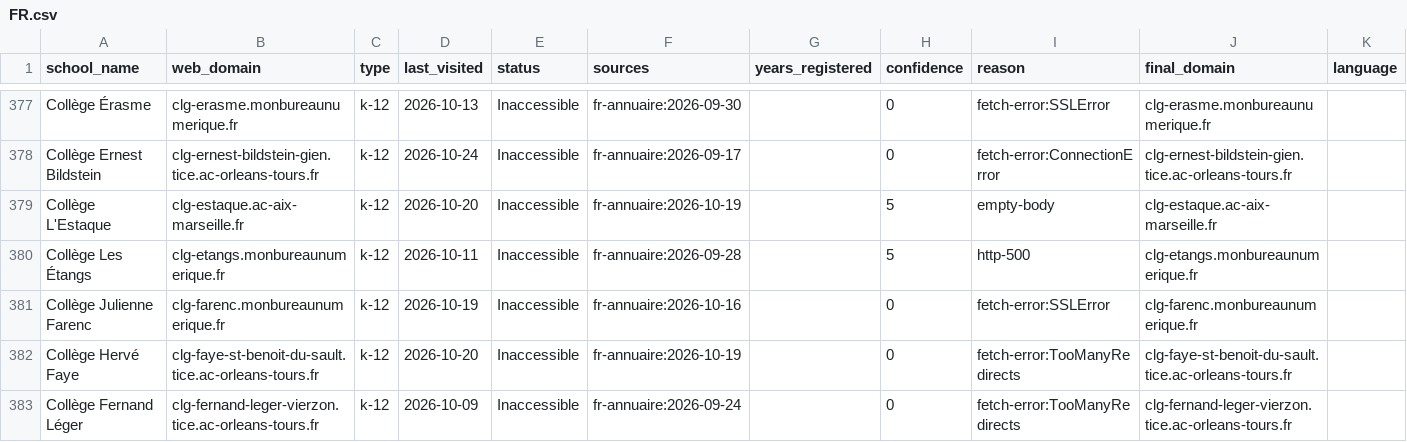
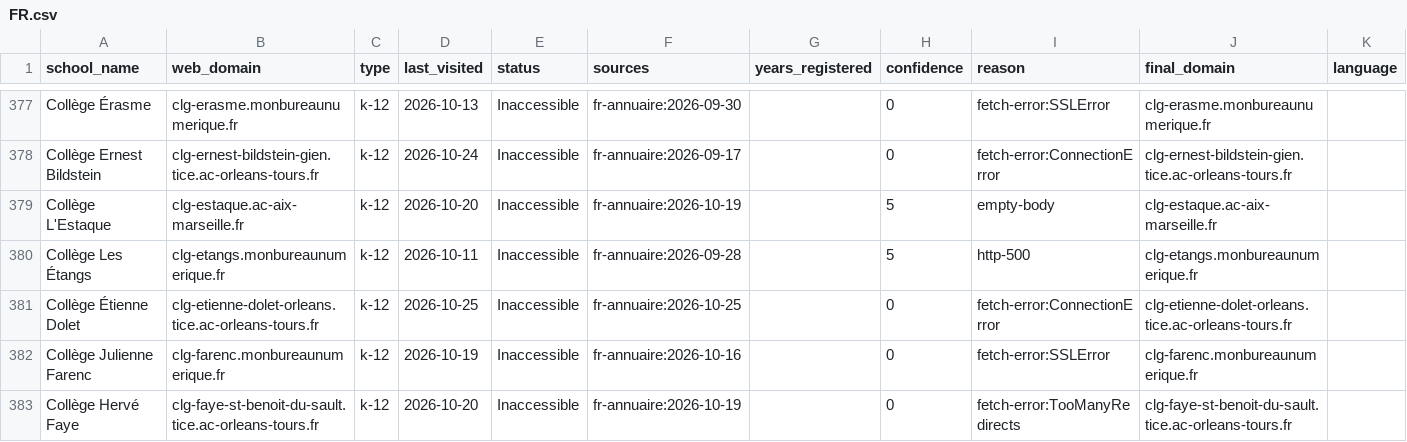
Before and after one commit to yifeiwu/edu-list, a CSV file: data/countries/FR.csv, drawn as a sheet; only a part is shown, gaps mark what is left out; the shorter side is filled out with more unchanged rows; the diff covers the shown part only; the diff names each change by its address in the sheet, - before the commit and + after, or states it on an @@ line.

```diff
--- a/data/countries/FR.csv
+++ b/data/countries/FR.csv
+row 381: Collège Étienne Dolet | clg-etienne-dolet-orleans.tice.ac-orleans-tours.fr | k-12 | 2026-10-25 | Inaccessible | fr-annuaire:2026-10-25 |  | 0 | fetch-error:ConnectionError | clg-etienne-dolet-orleans.tice.ac-orleans-tours.fr
```
Also changed, not shown: 8 added rows and 5 edited cells elsewhere in this file, data/countries/AU.csv, data/countries/GH.csv, 18 other files.
